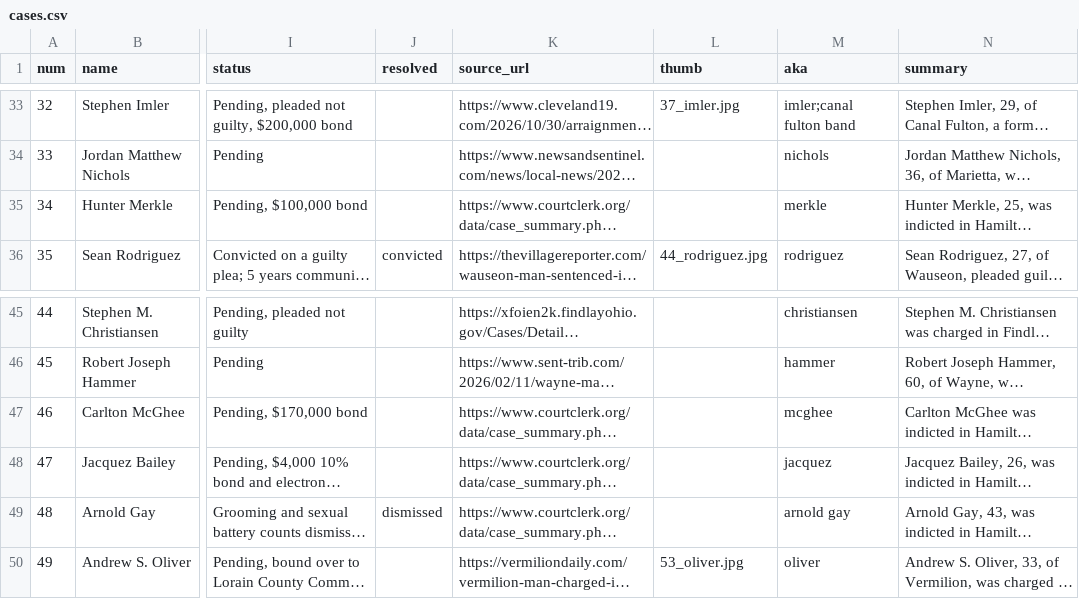
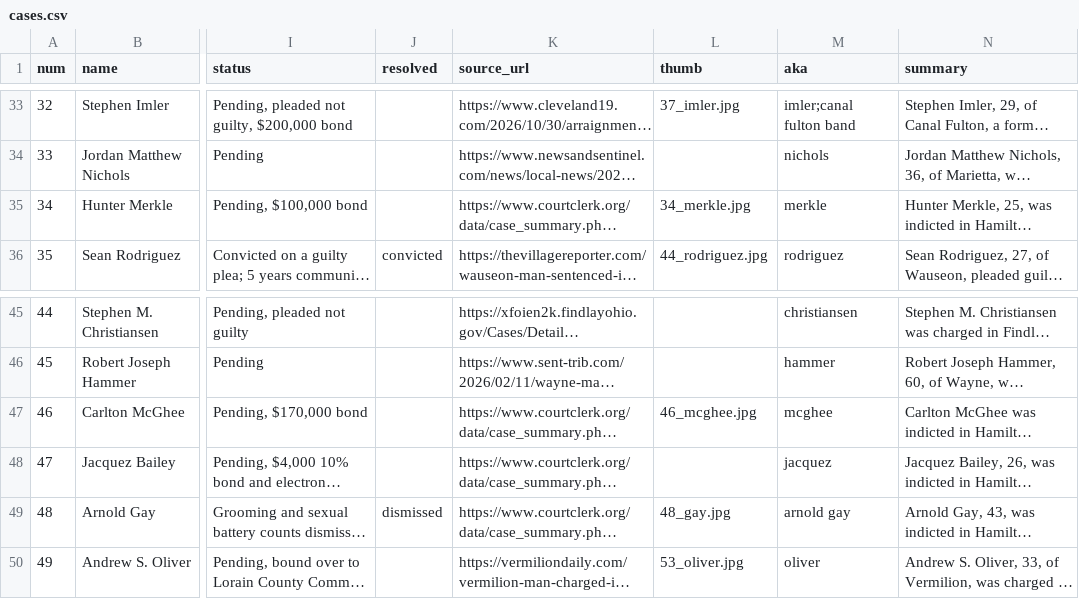
Before and after one commit to fugioconsulting/chrisgraham.com, a CSV file: data/grooming/cases.csv, drawn as a sheet; only a part is shown, gaps mark what is left out; long unchanged cells end in …; the diff names each change by its address in the sheet, - before the commit and + after, or states it on an @@ line.

```diff
--- a/data/grooming/cases.csv
+++ b/data/grooming/cases.csv
-L35 (thumb): (empty)
+L35 (thumb): 34_merkle.jpg
-L47 (thumb): (empty)
+L47 (thumb): 46_mcghee.jpg
-L49 (thumb): (empty)
+L49 (thumb): 48_gay.jpg
```
Also changed, not shown: data/grooming/photo_sources.csv, 5 other files.
